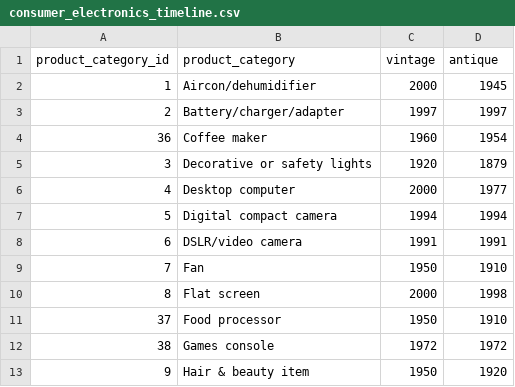
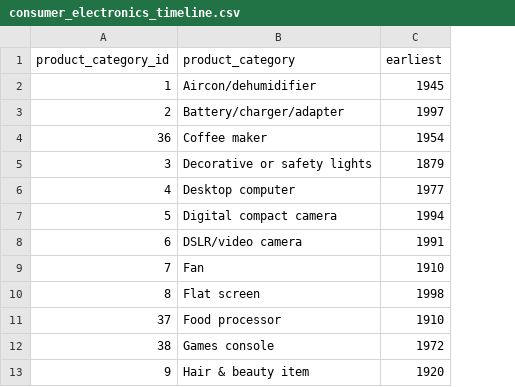
Before and after one commit to openrepair/tools, a CSV file: dat/consumer_electronics_timeline.csv, drawn as a sheet; only a part is shown; removed rows and columns are numbered as before the commit, all else as after; the diff names each change by its address in the sheet, - before the commit and + after, or states it on an @@ line.

Commit message:
Refactors the product age script

```diff
--- a/dat/consumer_electronics_timeline.csv
+++ b/dat/consumer_electronics_timeline.csv
-column C (vintage), rows 2-13: 2000 | 1997 | 1960 | 1920 | 2000 | 1994 | 1991 | 1950 | 2000 | 1950 | 1972 | 1950
-C1: antique
+C1: earliest
```
Also changed, not shown: 1 other file.
